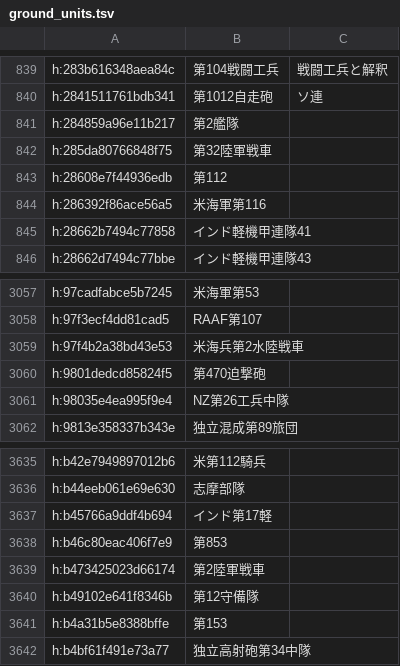
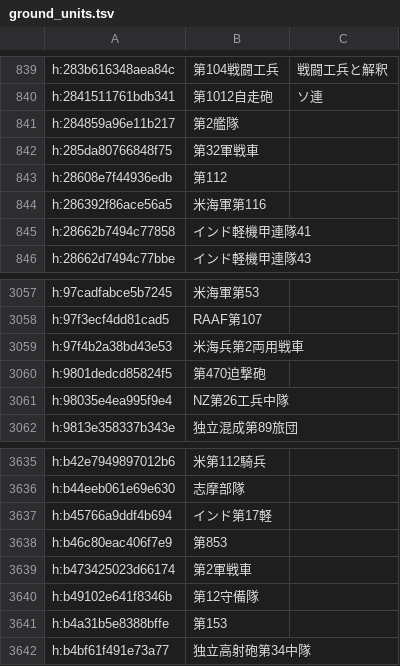
Before and after one commit to Yasabihhagure/war-in-the-pacific-ae-ja, a TSV file: translation/names/ground_units.tsv, drawn as a sheet; only a part is shown, gaps mark what is left out.

```diff
--- a/translation/names/ground_units.tsv
+++ b/translation/names/ground_units.tsv
@@ -841,3 +841,3 @@ h:2841511761bdb341	第1012自走砲	ソ連
 h:284859a96e11b217	第2艦隊	
-h:285da80766848f75	第32陸軍戦車	
+h:285da80766848f75	第32軍戦車	
 h:28608e7f44936edb	第112	
@@ -3058,3 +3058,3 @@ h:97cadfabce5b7245	米海軍第53
 h:97f3ecf4dd81cad5	RAAF第107	
-h:97f4b2a38bd43e53	米海兵第2水陸戦車	
+h:97f4b2a38bd43e53	米海兵第2両用戦車	
 h:9801dedcd85824f5	第470迫撃砲	
@@ -3638,3 +3638,3 @@ h:b45766a9ddf4b694	インド第17軽
 h:b46c80eac406f7e9	第853	
-h:b473425023d66174	第2陸軍戦車	
+h:b473425023d66174	第2軍戦車	
 h:b49102e641f8346b	第12守備隊	
```
Also changed, not shown: translation/names/air_groups.tsv, 1 other file.
